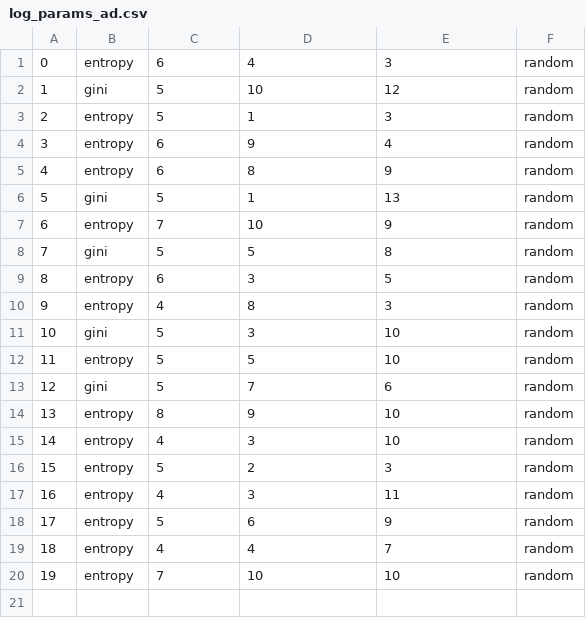
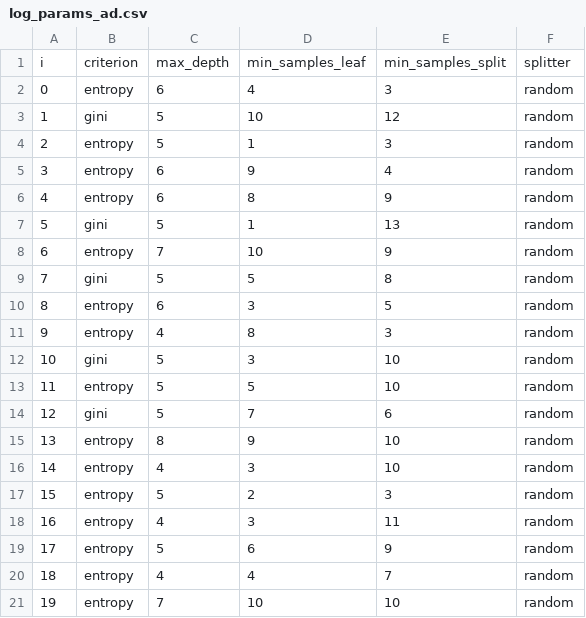
Before and after one commit to ronaldo-dck/AM-class, a CSV file: log_params_ad.csv, drawn as a sheet.

```diff
--- a/log_params_ad.csv
+++ b/log_params_ad.csv
@@ -1 +1,2 @@
+i,criterion,max_depth,min_samples_leaf,min_samples_split,splitter
 0,entropy,6,4,3,random
```
Also changed, not shown: log_params_knn.csv, log_params_mlp.csv, 4 other files.
